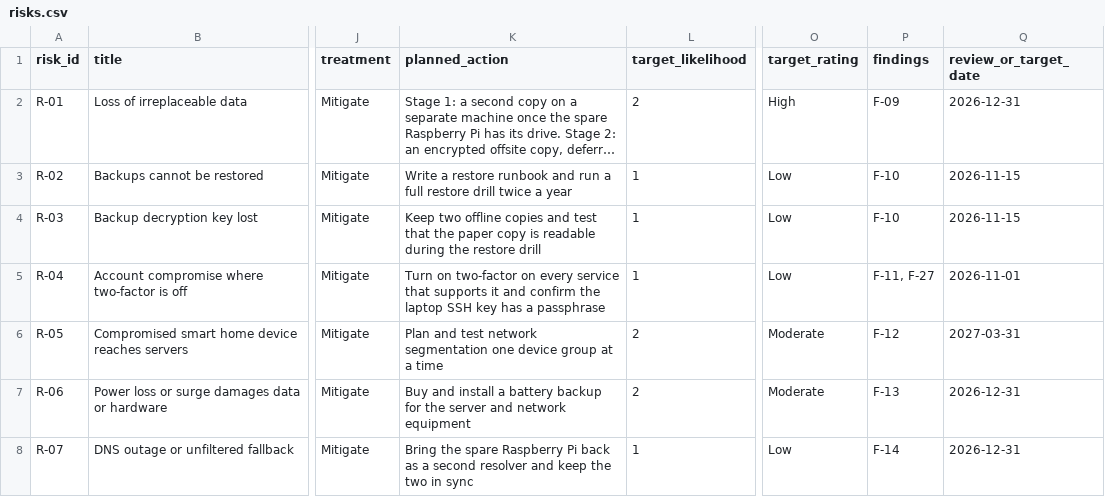
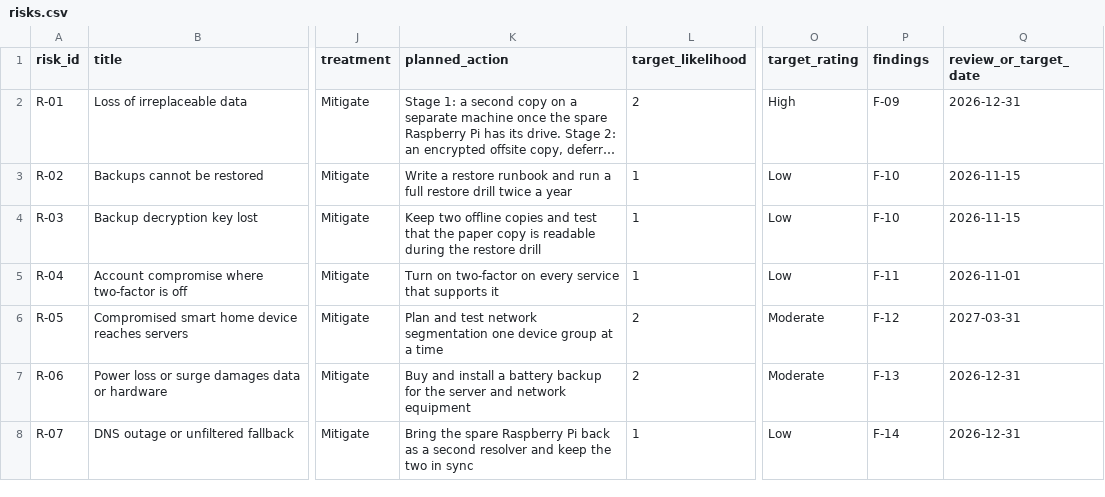
Before and after one commit to tbrown70128/homelab-grc-assessment, a CSV file: data/risks.csv, drawn as a sheet; only a part is shown, gaps mark what is left out; long unchanged cells end in …; the diff names each change by its address in the sheet, - before the commit and + after, or states it on an @@ line.

```diff
--- a/data/risks.csv
+++ b/data/risks.csv
-K5 (planned_action): …supports it and confirm the laptop SSH key has a passphrase
+K5 (planned_action): …supports it
-P5 (findings): F-11, F-27
+P5 (findings): F-11
```
Also changed, not shown: data/controls.csv, data/poam.csv, 6 other files.
